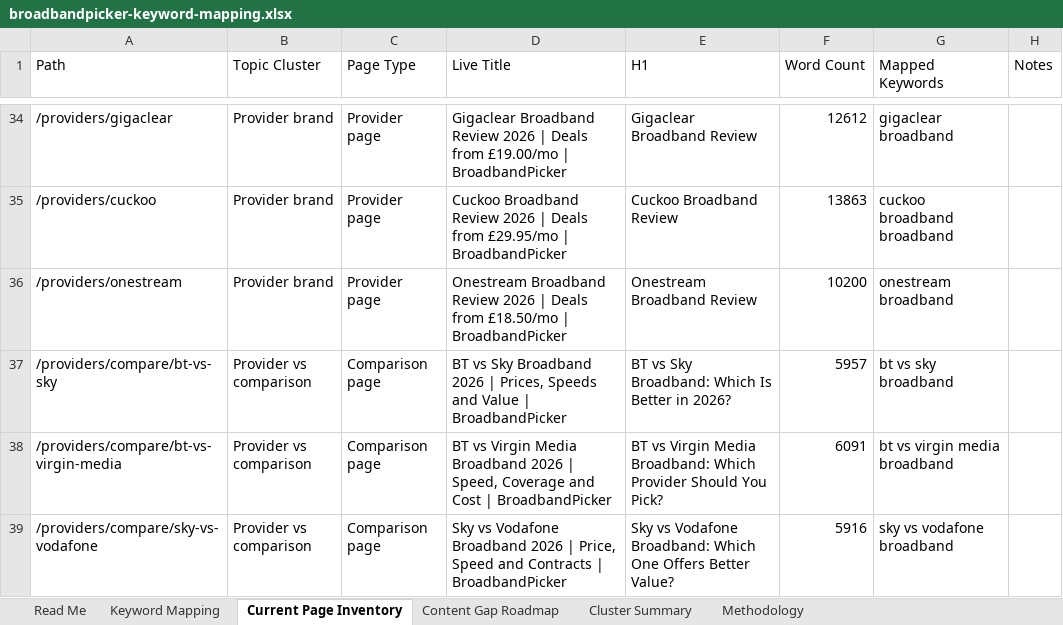
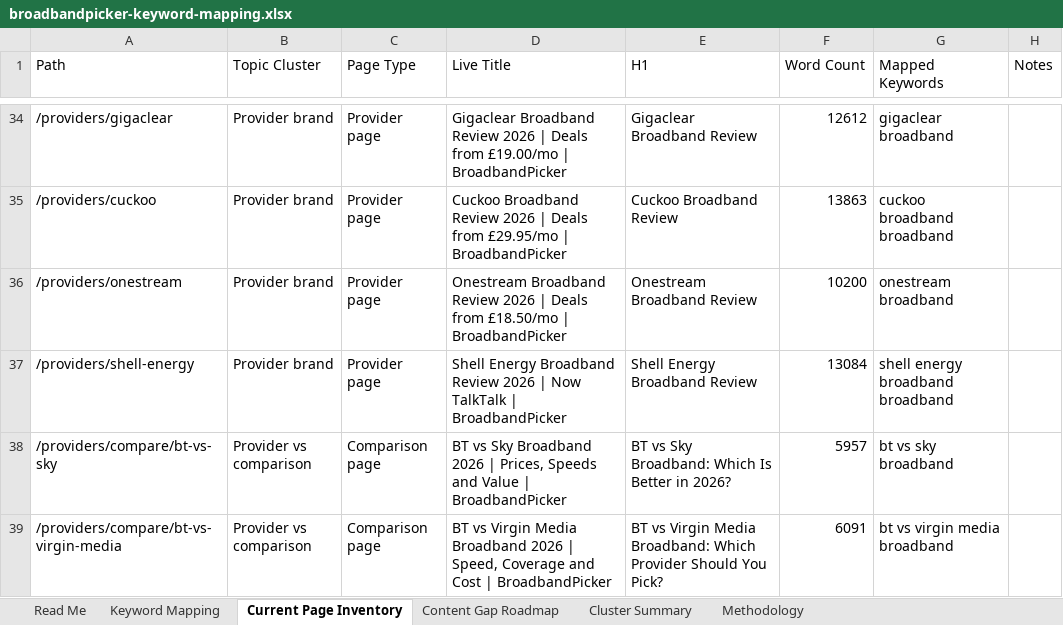
Before and after one commit to sahilsayed-ielts/broadbandpicker, an Excel workbook: docs/broadbandpicker-keyword-mapping.xlsx, sheet Current Page Inventory, drawn as a sheet; only a part is shown, gaps mark what is left out; the shorter side is filled out with more unchanged rows; values as stored, in another font and other column widths than the file's, no cell formats; table styles not drawn; the diff names each change by its address in the sheet, - before the commit and + after, or states it on an @@ line.

Commit message:
feat: publish Shell Energy broadband archive

```diff
--- a/docs/broadbandpicker-keyword-mapping.xlsx (sheet Current Page Inventory)
+++ b/docs/broadbandpicker-keyword-mapping.xlsx (sheet Current Page Inventory)
+row 37: /providers/shell-energy | Provider brand | Provider page | Shell Energy Broadband Review 2026 | Now TalkTalk | BroadbandPicker | Shell Energy Broadband Review | 13084 | shell energy broadband broadband
```
Also changed, not shown: sheet Content Gap Roadmap, sheet Cluster Summary, sheet Keyword Mapping, cell formats, 7 other files.
